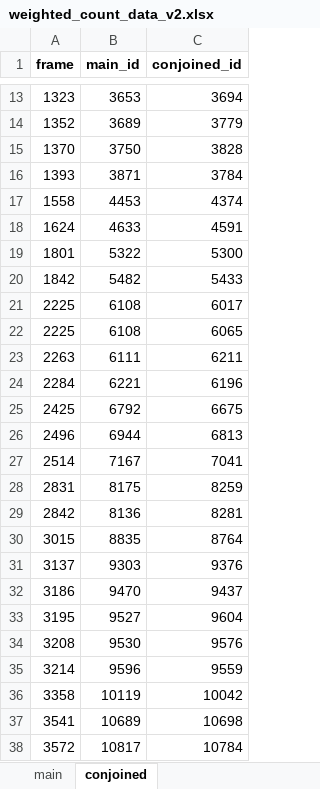
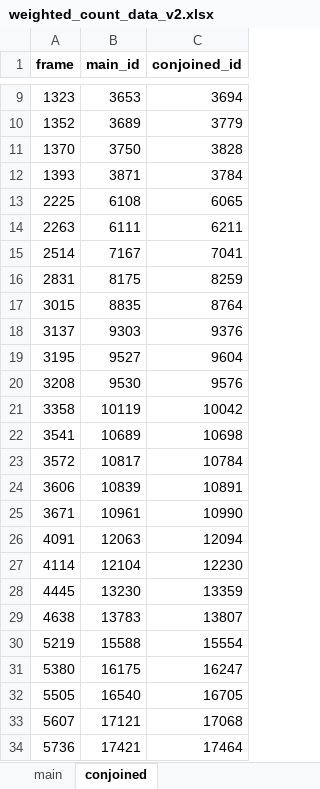
Before and after one commit to Jairik/Chick-Counting, an Excel workbook: rgb/data/weighted_count_data_v2.xlsx, sheet conjoined, drawn as a sheet; only a part is shown, gaps mark what is left out; the shorter side is filled out with more unchanged rows; values as stored, in another font and other column widths than the file's, no borders; the diff covers the shown part only; the diff names each change by its address in the sheet, - before the commit and + after, or states it on an @@ line.

Commit message:
bug fixes in count pipeline and updated counting data

```diff
--- a/rgb/data/weighted_count_data_v2.xlsx (sheet conjoined)
+++ b/rgb/data/weighted_count_data_v2.xlsx (sheet conjoined)
-row 17: 1558 | 4453 | 4374
-row 18: 1624 | 4633 | 4591
-row 19: 1801 | 5322 | 5300
-row 20: 1842 | 5482 | 5433
-row 21: 2225 | 6108 | 6017
-row 24: 2284 | 6221 | 6196
-row 25: 2425 | 6792 | 6675
-row 26: 2496 | 6944 | 6813
-row 29: 2842 | 8136 | 8281
-row 32: 3186 | 9470 | 9437
-row 35: 3214 | 9596 | 9559
```
Also changed, not shown: 21 removed rows elsewhere in this sheet, sheet main, 1 other file.
